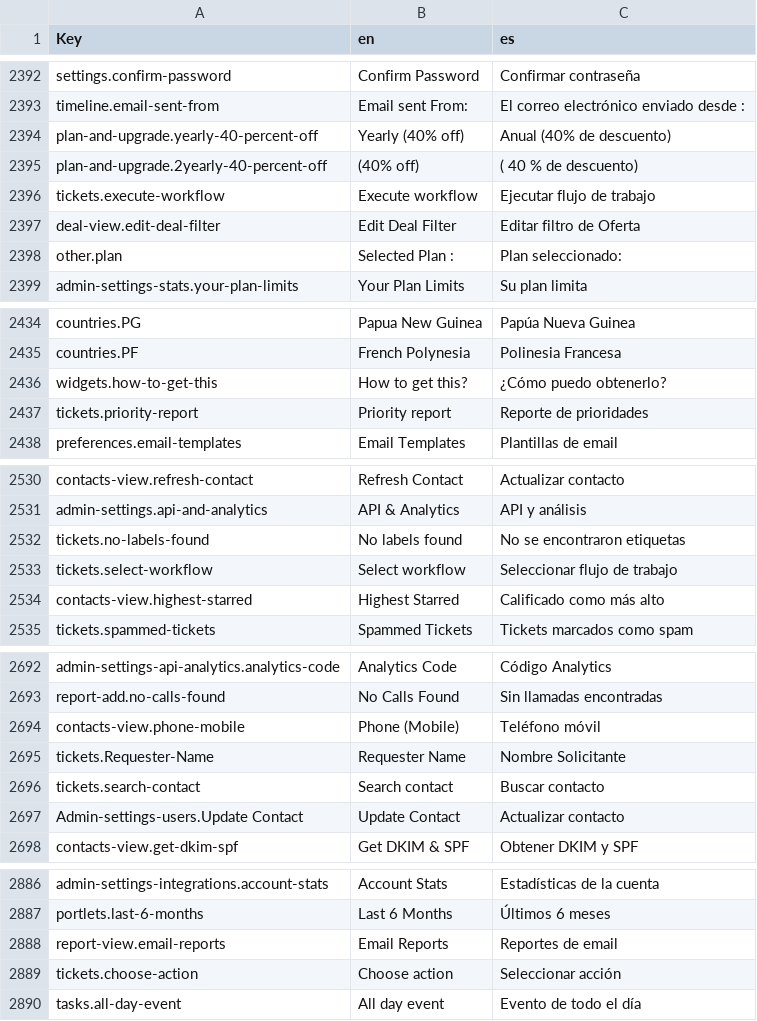
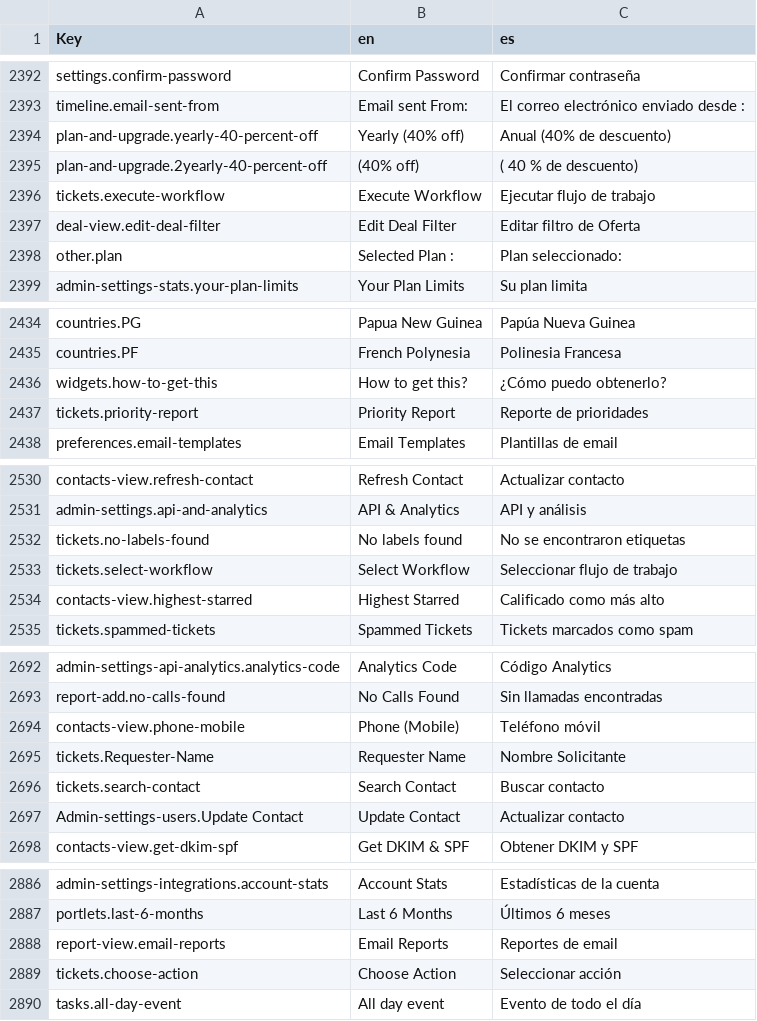
Before and after one commit to polobit/testproject, a CSV file: agile-frontend/WebContent/locales/csv/i18n.csv, drawn as a sheet; only a part is shown, gaps mark what is left out; the diff covers the shown part only.

Commit message:
reports chnages

```diff
--- a/agile-frontend/WebContent/locales/csv/i18n.csv
+++ b/agile-frontend/WebContent/locales/csv/i18n.csv
@@ -2395,3 +2395,3 @@ plan-and-upgrade.yearly-40-percent-off,Yearly (40% off),Anual (40% de descuento)
 plan-and-upgrade.2yearly-40-percent-off,(40% off),( 40 % de descuento)
-tickets.execute-workflow,Execute workflow,Ejecutar flujo de trabajo
+tickets.execute-workflow,Execute Workflow,Ejecutar flujo de trabajo
 deal-view.edit-deal-filter,Edit Deal Filter,Editar filtro de Oferta
@@ -2436,3 +2436,3 @@ countries.PF,French Polynesia,Polinesia Francesa
 widgets.how-to-get-this,How to get this?,¿Cómo puedo obtenerlo?
-tickets.priority-report,Priority report,Reporte de prioridades
+tickets.priority-report,Priority Report,Reporte de prioridades
 preferences.email-templates,Email Templates,Plantillas de email
@@ -2532,3 +2532,3 @@ admin-settings.api-and-analytics,API & Analytics,API y análisis
 tickets.no-labels-found,No labels found,No se encontraron etiquetas
-tickets.select-workflow,Select workflow,Seleccionar flujo de trabajo
+tickets.select-workflow,Select Workflow,Seleccionar flujo de trabajo
 contacts-view.highest-starred,Highest Starred,Calificado como más alto
@@ -2695,3 +2695,3 @@ contacts-view.phone-mobile,Phone (Mobile),Teléfono móvil
 tickets.Requester-Name,Requester Name,Nombre Solicitante
-tickets.search-contact,Search contact,Buscar contacto
+tickets.search-contact,Search Contact,Buscar contacto
 Admin-settings-users.Update Contact,Update Contact,Actualizar contacto
@@ -2888,3 +2888,3 @@ portlets.last-6-months,Last 6 Months,Últimos 6 meses
 report-view.email-reports,Email Reports,Reportes de email
-tickets.choose-action,Choose action,Seleccionar acción
+tickets.choose-action,Choose Action,Seleccionar acción
 tasks.all-day-event,All day event,Evento de todo el día
```
Also changed, not shown: 9 edited cells elsewhere in this file, 2 other files.
